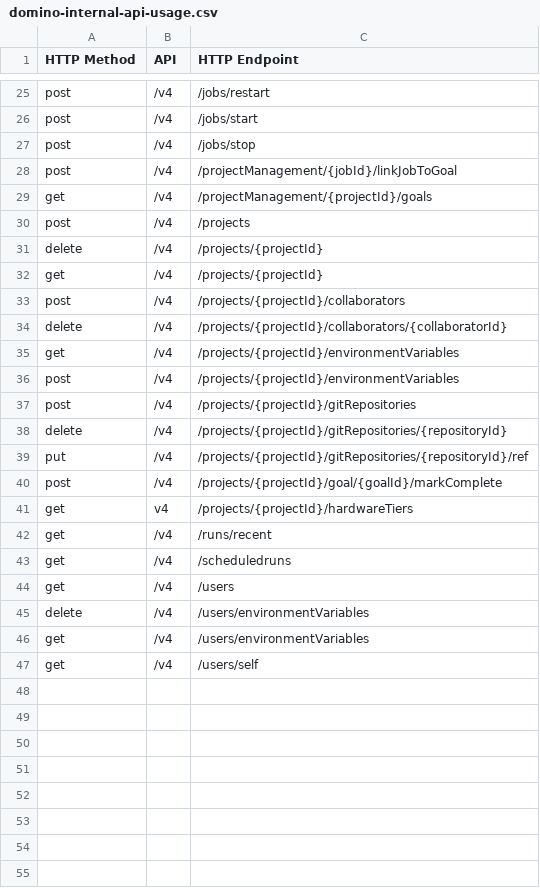
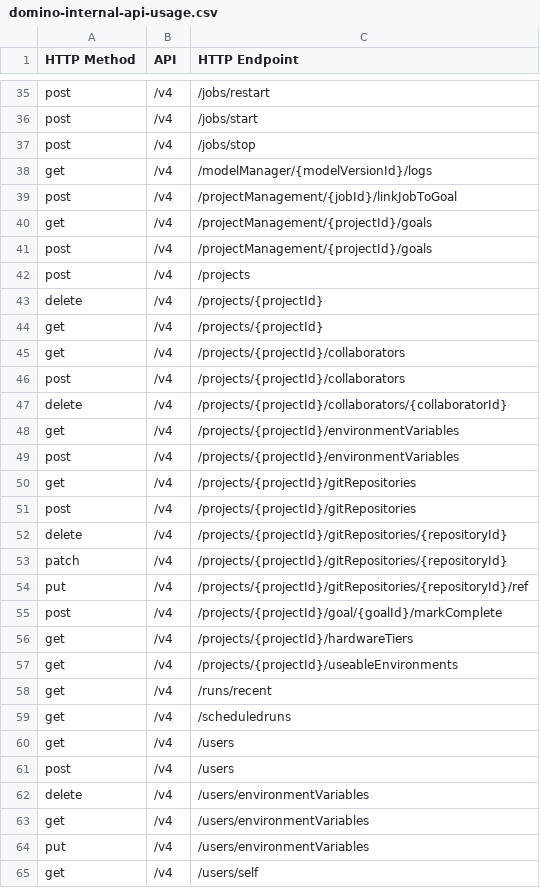
Before and after one commit to ksmpartners/domino-java-client, a CSV file: src/conf/domino-internal-api-usage.csv, drawn as a sheet; only a part is shown, gaps mark what is left out; the diff covers the shown part only.

```diff
--- a/src/conf/domino-internal-api-usage.csv
+++ b/src/conf/domino-internal-api-usage.csv
@@ -27,4 +37,6 @@ post,/v4,/jobs/start
 post,/v4,/jobs/stop
+get,/v4,/modelManager/{modelVersionId}/logs
 post,/v4,/projectManagement/{jobId}/linkJobToGoal
 get,/v4,/projectManagement/{projectId}/goals
+post,/v4,/projectManagement/{projectId}/goals
 post,/v4,/projects
@@ -32,2 +44,3 @@ delete,/v4,/projects/{projectId}
 get,/v4,/projects/{projectId}
+get,/v4,/projects/{projectId}/collaborators
 post,/v4,/projects/{projectId}/collaborators
@@ -36,7 +49,10 @@ get,/v4,/projects/{projectId}/environmentVariables
 post,/v4,/projects/{projectId}/environmentVariables
+get,/v4,/projects/{projectId}/gitRepositories
 post,/v4,/projects/{projectId}/gitRepositories
 delete,/v4,/projects/{projectId}/gitRepositories/{repositoryId}
+patch,/v4,/projects/{projectId}/gitRepositories/{repositoryId}
 put,/v4,/projects/{projectId}/gitRepositories/{repositoryId}/ref
 post,/v4,/projects/{projectId}/goal/{goalId}/markComplete
-get,v4,/projects/{projectId}/hardwareTiers
+get,/v4,/projects/{projectId}/hardwareTiers
+get,/v4,/projects/{projectId}/useableEnvironments
 get,/v4,/runs/recent
@@ -44,4 +60,6 @@ get,/v4,/scheduledruns
 get,/v4,/users
+post,/v4,/users
 delete,/v4,/users/environmentVariables
 get,/v4,/users/environmentVariables
+put,/v4,/users/environmentVariables
 get,/v4,/users/self
```
Also changed, not shown: 10 added rows elsewhere in this file, 3 other files.
